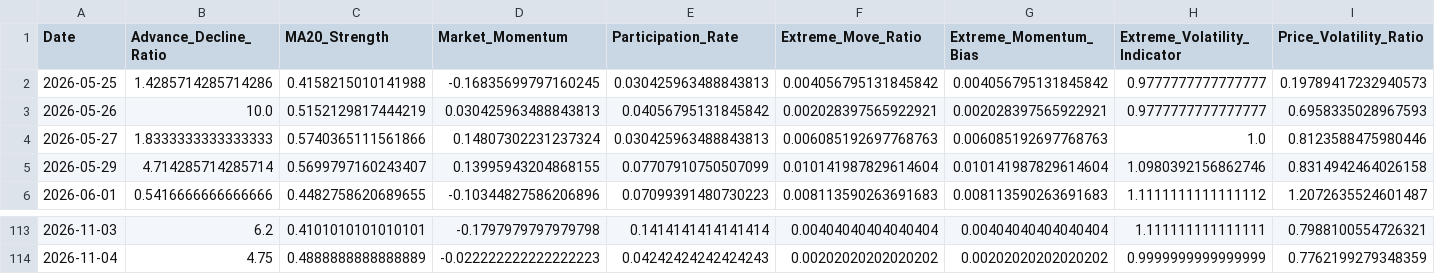
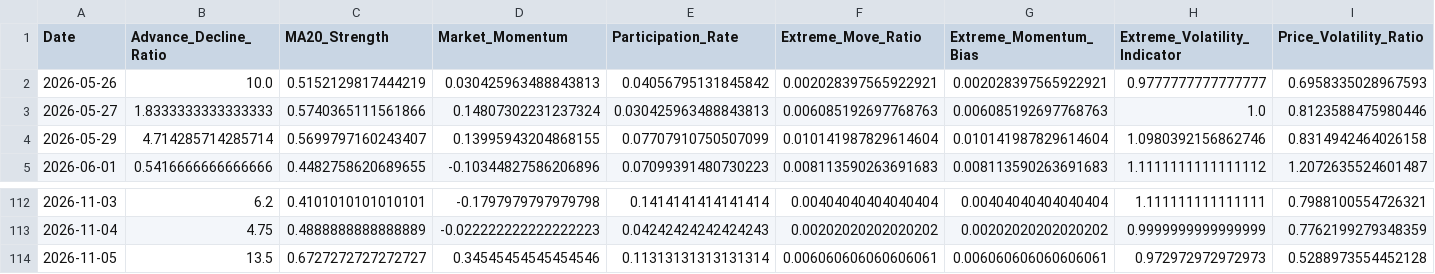
Before and after one commit to upendra-18/Multi-Regime-Market-State-Detection---Adaptive-Capital-Allocation-System, a CSV file: data/features.csv, drawn as a sheet; only a part is shown, gaps mark what is left out; removed rows and columns are numbered as before the commit, all else as after; rows hold the shown columns only; the diff names each change by its address in the sheet, - before the commit and + after, or states it on an @@ line.

```diff
--- a/data/features.csv
+++ b/data/features.csv
-row 2: 2026-05-25 | 1.4285714285714286 | 0.4158215010141988 | -0.16835699797160245 | 0.030425963488843813 | 0.004056795131845842 | 0.004056795131845842 | 0.9777777777777777 | 0.19789417232940573
+row 114: 2026-11-05 | 13.5 | 0.6727272727272727 | 0.34545454545454546 | 0.11313131313131314 | 0.006060606060606061 | 0.006060606060606061 | 0.972972972972973 | 0.5288973554452128
```
Also changed, not shown: data/daily_summary.csv, 1 other file.
